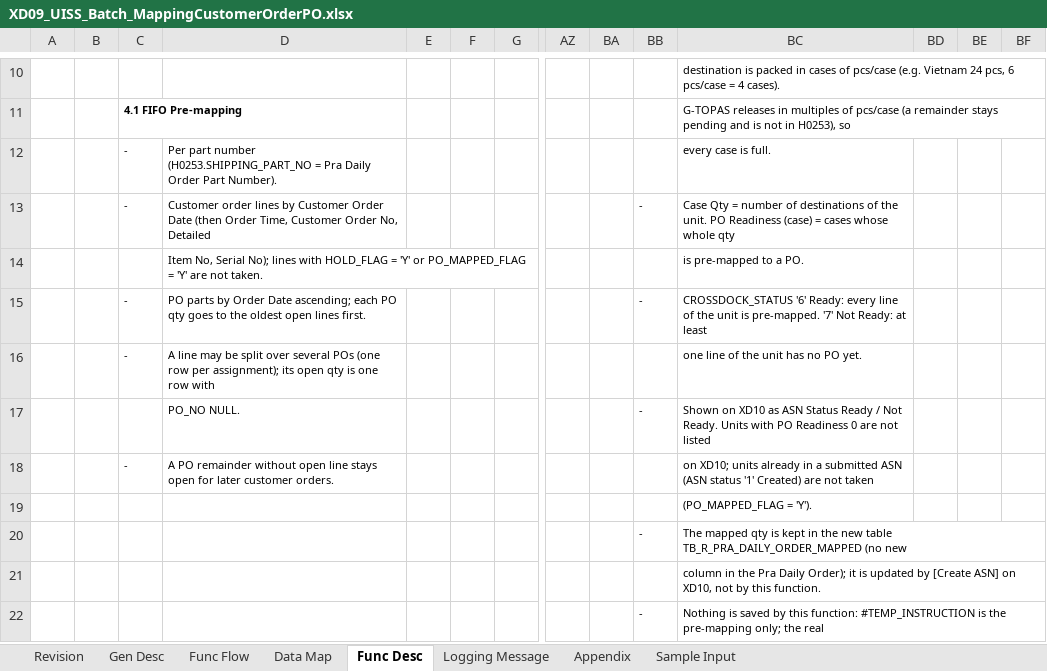
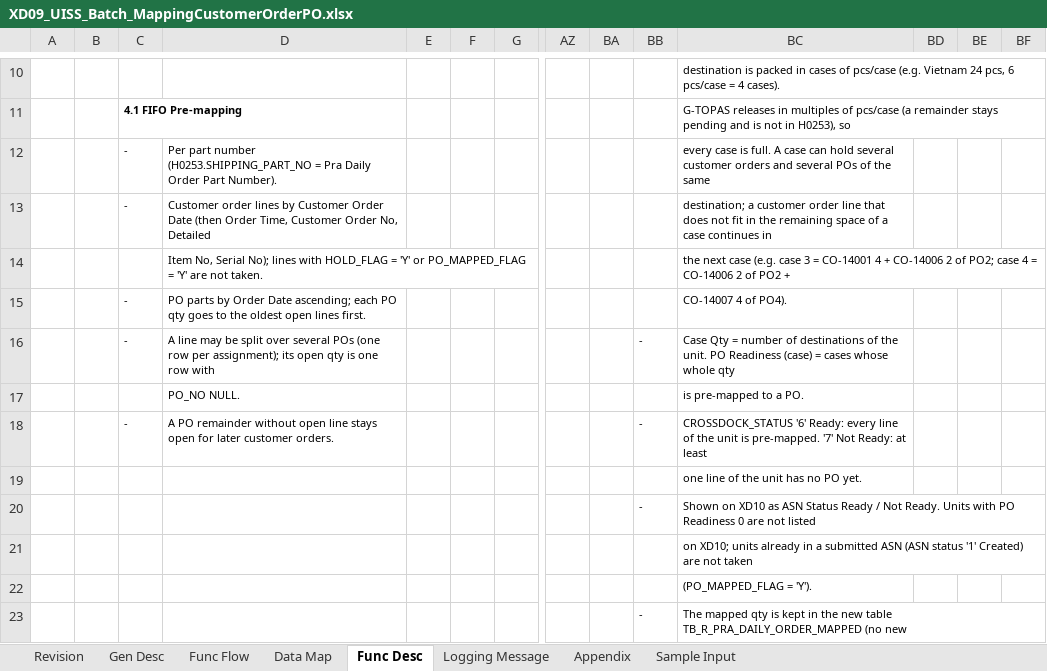
Before and after one commit to ivanrayhannn/crossdockpoc, an Excel workbook: deliverables/function_list_v2/uiss/XD09_UISS_Batch_MappingCustomerOrderPO.xlsx, sheet Func Desc, drawn as a sheet; only a part is shown, gaps mark what is left out; the shorter side is filled out with more unchanged rows; values as stored, in another font and other column widths than the file's, no borders; removed rows and columns are numbered as before the commit, all else as after; rows hold the shown columns only; the diff names each change by its address in the sheet, - before the commit and + after, or states it on an @@ line.

```diff
--- a/deliverables/function_list_v2/uiss/XD09_UISS_Batch_MappingCustomerOrderPO.xlsx (sheet Func Desc)
+++ b/deliverables/function_list_v2/uiss/XD09_UISS_Batch_MappingCustomerOrderPO.xlsx (sheet Func Desc)
-BC12: …is full.
+BC12: …is full. A case can hold several customer orders and several POs of the same
+row 13:  |  | - | Customer order lines by Customer Order Date (then Order Time, Customer Order No, Detailed |  |  |  |  |  |  | destination; a customer order line that does not fit in the remaining space of a case continues in
+row 14:  |  |  | Item No, Serial No); lines with HOLD_FLAG = 'Y' or PO_MAPPED_FLAG = 'Y' are not taken. |  |  |  |  |  |  | the next case (e.g. case 3 = CO-14001 4 + CO-14006 2 of PO2; case 4 = CO-14006 2 of PO2 +
+row 15:  |  | - | PO parts by Order Date ascending; each PO qty goes to the oldest open lines first. |  |  |  |  |  |  | CO-14007 4 of PO4).
-D16: Customer order lines by Customer Order Date (then Order Time, Customer Order No, Detailed
+D16: A line may be split over several POs (one row per assignment); its open qty is one row with
-D17: Item No, Serial No); lines with HOLD_FLAG = 'Y' or PO_MAPPED_FLAG = 'Y' are not taken.
+D17: PO_NO NULL.
-D18: PO parts by Order Date ascending; each PO qty goes to the oldest open lines first.
+D18: A PO remainder without open line stays open for later customer orders.
-row 16:  |  | - | A line may be split over several POs (one row per assignment); its open qty is one row with |  |  |  |  |  |  | one line of the unit has no PO yet.
+row 19:  |  |  |  |  |  |  |  |  |  | one line of the unit has no PO yet.
-D20: PO_NO NULL.
+D20: (empty)
-row 18:  |  | - | A PO remainder without open line stays open for later customer orders. |  |  |  |  |  |  | on XD10; units already in a submitted ASN (ASN status '1' Created) are not taken
+row 21:  |  |  |  |  |  |  |  |  |  | on XD10; units already in a submitted ASN (ASN status '1' Created) are not taken
```
Also changed, not shown: 11 other files.
